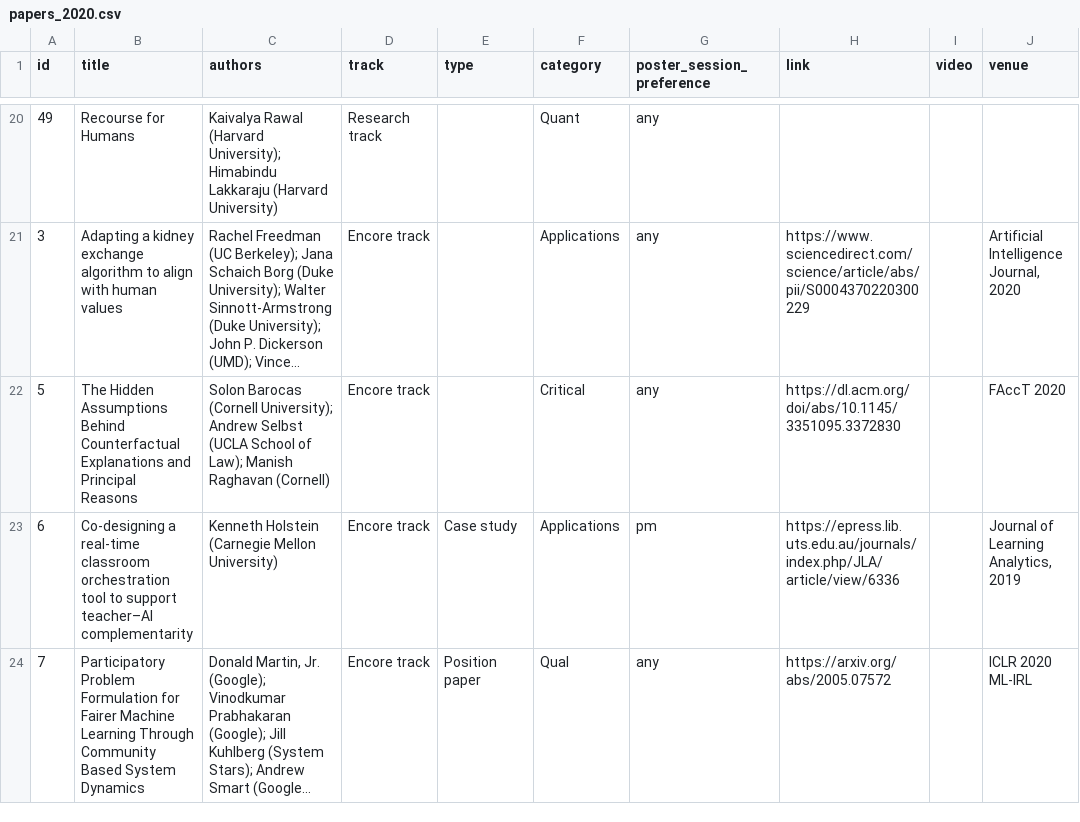
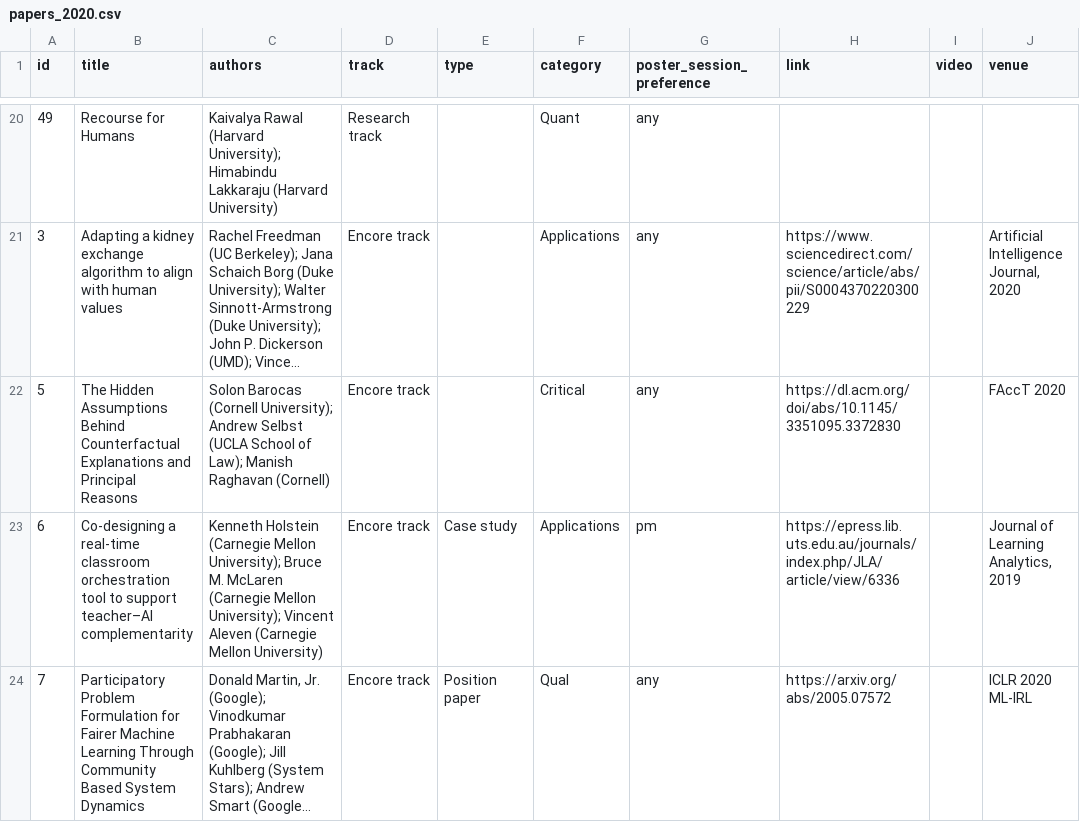
Before and after one commit to participatoryml/participatoryml.github.io, a CSV file: _data/papers_2020.csv, drawn as a sheet; only a part is shown, gaps mark what is left out; long unchanged cells end in …; the diff covers the shown part only; the diff names each change by its address in the sheet, - before the commit and + after, or states it on an @@ line.

Commit message:
Update some Encore authors

```diff
--- a/_data/papers_2020.csv
+++ b/_data/papers_2020.csv
-C23 (authors): …(Carnegie Mellon University)
+C23 (authors): …(Carnegie Mellon University); Bruce M. McLaren (Carnegie Mellon University); Vincent Aleven (Carnegie Mellon University)
```
Also changed, not shown: 1 edited cell elsewhere in this file.
